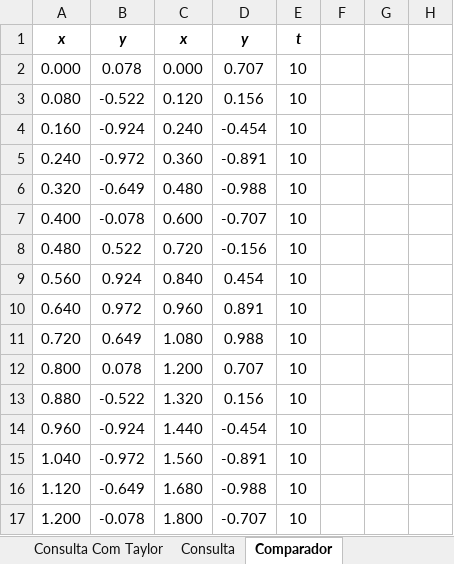
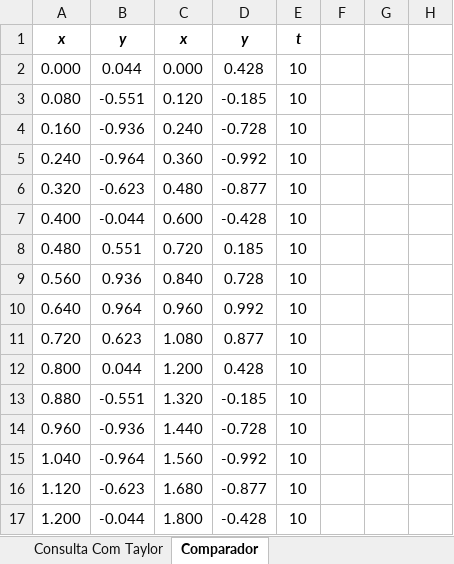
Before and after one commit to Gabriieu/PBL-ONDA-SENOIDAL, an Excel workbook: src/main/resources/excel/Dashboard.xlsm, sheet Comparador, drawn as a sheet; only a part is shown; values as stored, in another font and other column widths than the file's, no borders; charts and pictures not drawn; the diff covers the shown part only; the diff names each change by its address in the sheet, - before the commit and + after, or states it on an @@ line.

```diff
--- a/src/main/resources/excel/Dashboard.xlsm (sheet Comparador)
+++ b/src/main/resources/excel/Dashboard.xlsm (sheet Comparador)
-sheet tab: Consulta
-B2: 0.078
+B2: 0.044
-D2: 0.707
+D2: 0.428
-B3: -0.522
+B3: -0.551
-D3: 0.156
+D3: -0.185
-B4: -0.924
+B4: -0.936
-D4: -0.454
+D4: -0.728
-B5: -0.972
+B5: -0.964
-D5: -0.891
+D5: -0.992
-B6: -0.649
+B6: -0.623
-D6: -0.988
+D6: -0.877
-B7: -0.078
+B7: -0.044
-D7: -0.707
+D7: -0.428
-B8: 0.522
+B8: 0.551
-D8: -0.156
+D8: 0.185
-B9: 0.924
+B9: 0.936
-D9: 0.454
+D9: 0.728
-B10: 0.972
+B10: 0.964
-D10: 0.891
+D10: 0.992
-B11: 0.649
+B11: 0.623
-D11: 0.988
+D11: 0.877
-B12: 0.078
+B12: 0.044
-D12: 0.707
+D12: 0.428
-B13: -0.522
+B13: -0.551
-D13: 0.156
+D13: -0.185
-B14: -0.924
+B14: -0.936
-D14: -0.454
+D14: -0.728
-B15: -0.972
+B15: -0.964
-D15: -0.891
+D15: -0.992
-B16: -0.649
+B16: -0.623
-D16: -0.988
+D16: -0.877
-B17: -0.078
+B17: -0.044
-D17: -0.707
+D17: -0.428
```
Also changed, not shown: 10 edited cells elsewhere in this sheet, sheet Consulta Com Taylor, formulas that keep their value, charts or pictures.
